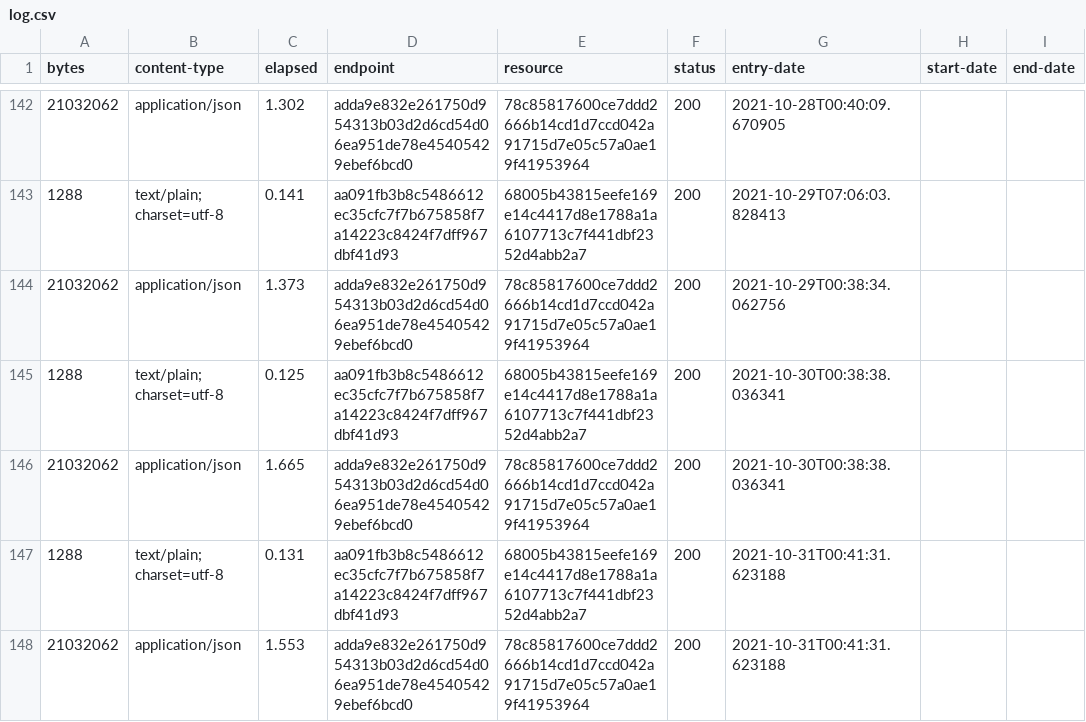
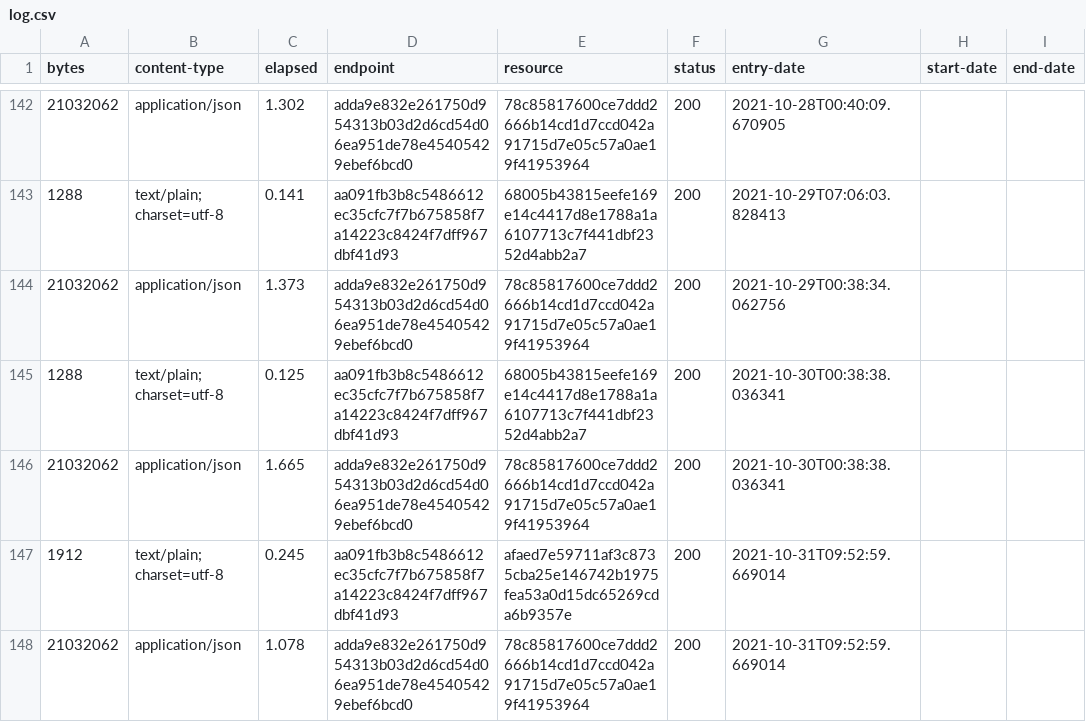
Before and after one commit to digital-land/ramsar-collection, a CSV file: collection/log.csv, drawn as a sheet; only a part is shown, gaps mark what is left out.

```diff
--- a/collection/log.csv
+++ b/collection/log.csv
@@ -146,3 +146,3 @@ bytes,content-type,elapsed,endpoint,resource,status,entry-date,start-date,end-da
 21032062,application/json,1.665,adda9e832e261750d954313b03d2d6cd54d06ea951de78e45405429ebef6bcd0,78c85817600ce7ddd2666b14cd1d7ccd042a91715d7e05c57a0ae19f41953964,200,2021-10-30T00:38:38.036341,,
-1288,text/plain; charset=utf-8,0.131,aa091fb3b8c5486612ec35cfc7f7b675858f7a14223c8424f7dff967dbf41d93,68005b43815eefe169e14c4417d8e1788a1a6107713c7f441dbf2352d4abb2a7,200,2021-10-31T00:41:31.623188,,
-21032062,application/json,1.553,adda9e832e261750d954313b03d2d6cd54d06ea951de78e45405429ebef6bcd0,78c85817600ce7ddd2666b14cd1d7ccd042a91715d7e05c57a0ae19f41953964,200,2021-10-31T00:41:31.623188,,
+1912,text/plain; charset=utf-8,0.245,aa091fb3b8c5486612ec35cfc7f7b675858f7a14223c8424f7dff967dbf41d93,afaed7e59711af3c8735cba25e146742b1975fea53a0d15dc65269cda6b9357e,200,2021-10-31T09:52:59.669014,,
+21032062,application/json,1.078,adda9e832e261750d954313b03d2d6cd54d06ea951de78e45405429ebef6bcd0,78c85817600ce7ddd2666b14cd1d7ccd042a91715d7e05c57a0ae19f41953964,200,2021-10-31T09:52:59.669014,,
```
Also changed, not shown: collection/resource.csv, 1 other file.
